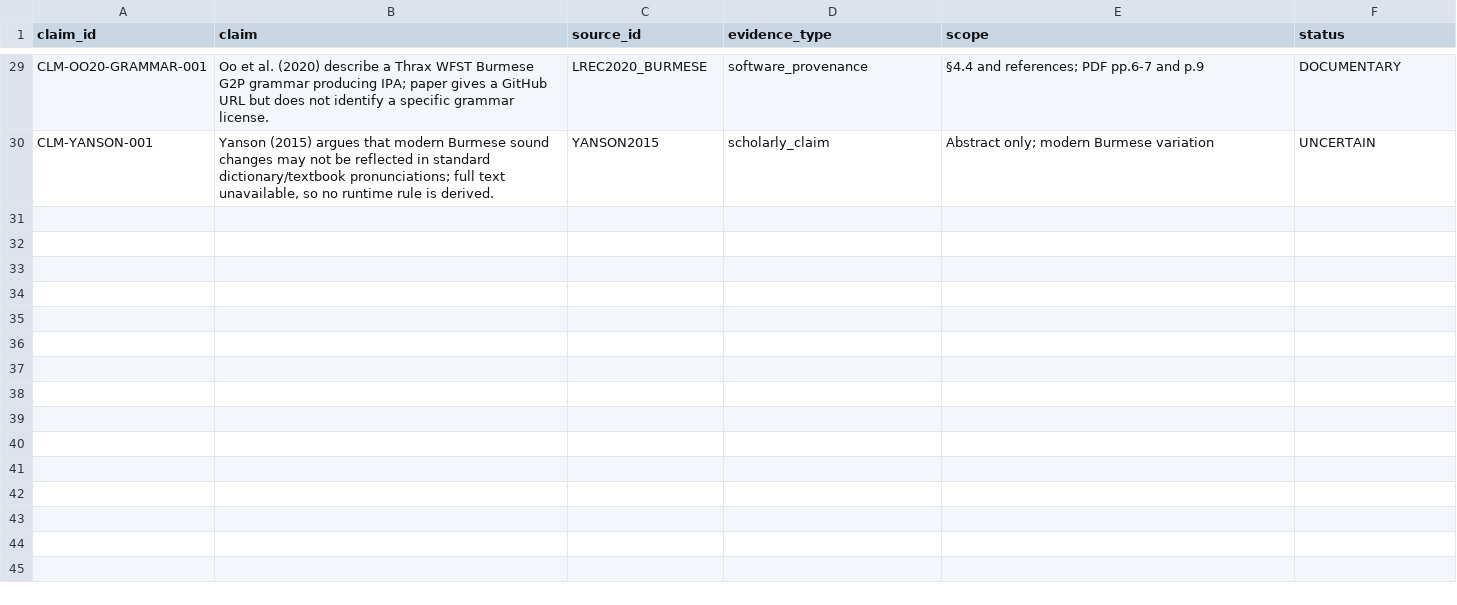
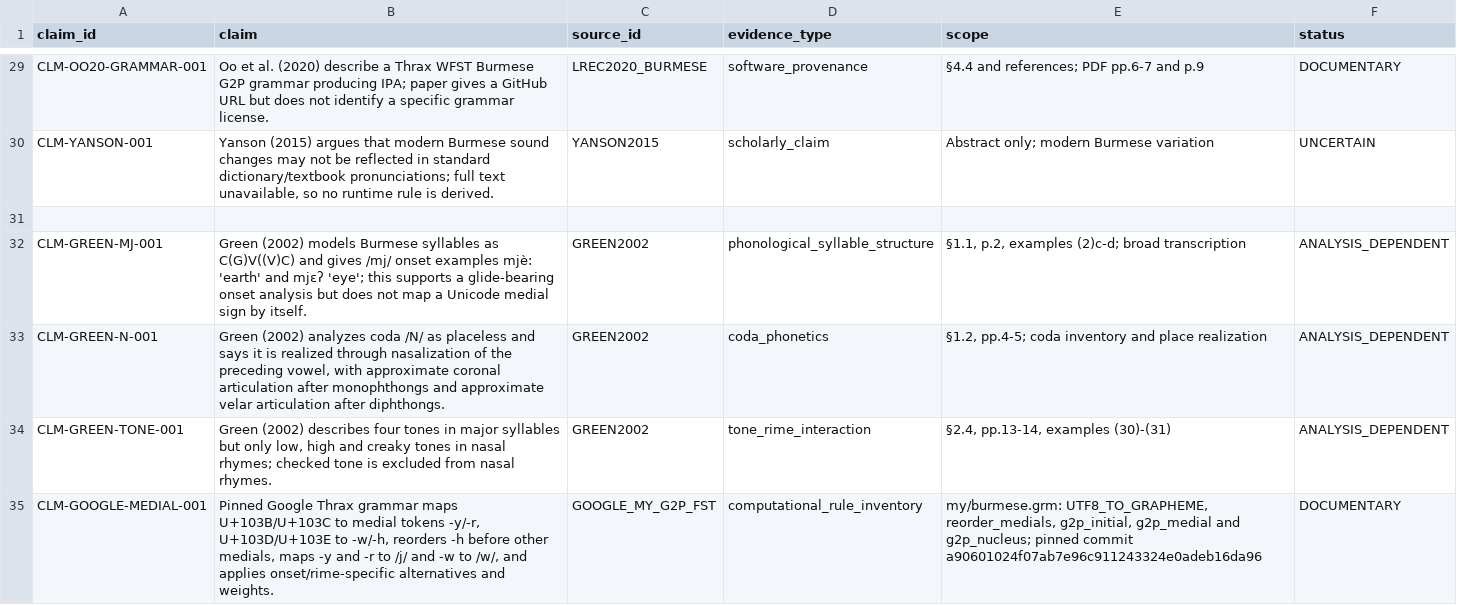
Before and after one commit to ClippyFirst/Burmese-Ukrainian-Phonetic-System-, a CSV file: data/burmese/source_claims.csv, drawn as a sheet; only a part is shown, gaps mark what is left out; the diff covers the shown part only.

```diff
--- a/data/burmese/source_claims.csv
+++ b/data/burmese/source_claims.csv
@@ -30 +30,6 @@ CLM-OO20-GRAMMAR-001,"Oo et al. (2020) describe a Thrax WFST Burmese G2P grammar
 CLM-YANSON-001,"Yanson (2015) argues that modern Burmese sound changes may not be reflected in standard dictionary/textbook pronunciations; full text unavailable, so no runtime rule is derived.",YANSON2015,scholarly_claim,"Abstract only; modern Burmese variation",UNCERTAIN
+
+CLM-GREEN-MJ-001,"Green (2002) models Burmese syllables as C(G)V((V)C) and gives /mj/ onset examples mjè: 'earth' and mjɛʔ 'eye'; this supports a glide-bearing onset analysis but does not map a Unicode medial sign by itself.",GREEN2002,phonological_syllable_structure,"§1.1, p.2, examples (2)c-d; broad transcription",ANALYSIS_DEPENDENT
+CLM-GREEN-N-001,"Green (2002) analyzes coda /N/ as placeless and says it is realized through nasalization of the preceding vowel, with approximate coronal articulation after monophthongs and approximate velar articulation after diphthongs.",GREEN2002,coda_phonetics,"§1.2, pp.4-5; coda inventory and place realization",ANALYSIS_DEPENDENT
+CLM-GREEN-TONE-001,"Green (2002) describes four tones in major syllables but only low, high and creaky tones in nasal rhymes; checked tone is excluded from nasal rhymes.",GREEN2002,tone_rime_interaction,"§2.4, pp.13-14, examples (30)-(31)",ANALYSIS_DEPENDENT
+CLM-GOOGLE-MEDIAL-001,"Pinned Google Thrax grammar maps U+103B/U+103C to medial tokens -y/-r, U+103D/U+103E to -w/-h, reorders -h before other medials, maps -y and -r to /j/ and -w to /w/, and applies onset/rime-specific alternatives and weights.",GOOGLE_MY_G2P_FST,computational_rule_inventory,"my/burmese.grm: UTF8_TO_GRAPHEME, reorder_medials, g2p_initial, g2p_medial and g2p_nucleus; pinned commit a90601024f07ab7e96c911243324e0adeb16da96",DOCUMENTARY
```
Also changed, not shown: 4 added rows elsewhere in this file, data/burmese/medial_evidence_matrix.csv, data/burmese/phonological_rules.csv, 5 other files.
